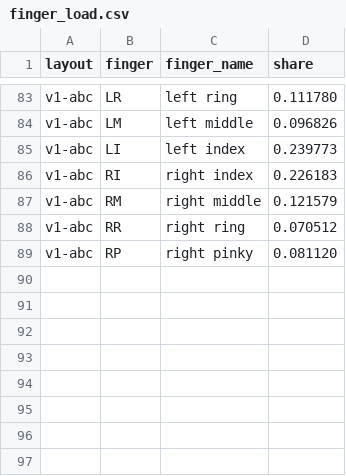
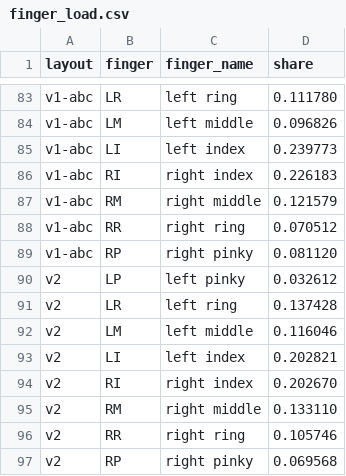
Before and after one commit to FabioCuccaro/italian_dvorak, a CSV file: results/wikipedia/finger_load.csv, drawn as a sheet; only a part is shown, gaps mark what is left out.

```diff
--- a/results/wikipedia/finger_load.csv
+++ b/results/wikipedia/finger_load.csv
@@ -89 +89,9 @@ v1-abc,RR,right ring,0.070512
 v1-abc,RP,right pinky,0.081120
+v2,LP,left pinky,0.032612
+v2,LR,left ring,0.137428
+v2,LM,left middle,0.116046
+v2,LI,left index,0.202821
+v2,RI,right index,0.202670
+v2,RM,right middle,0.133110
+v2,RR,right ring,0.105746
+v2,RP,right pinky,0.069568
```
Also changed, not shown: results/finger_load.csv, results/scores.csv, 21 other files.
